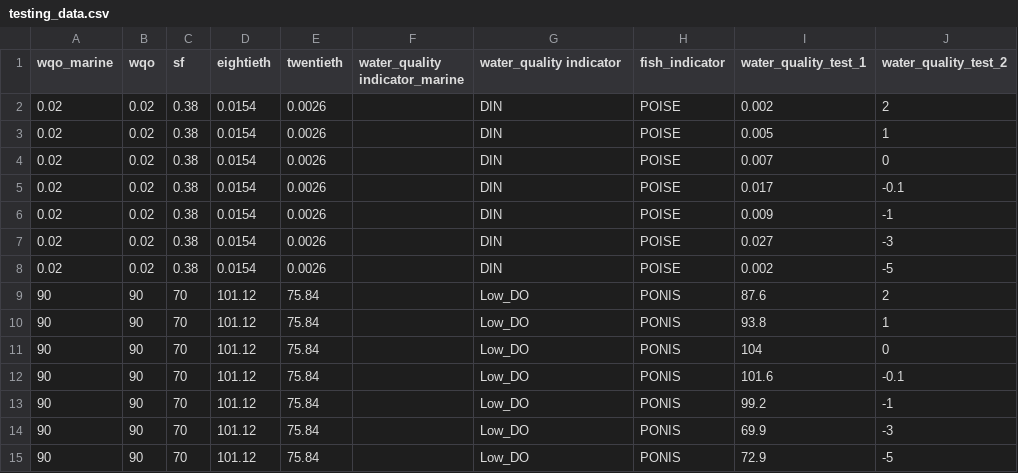
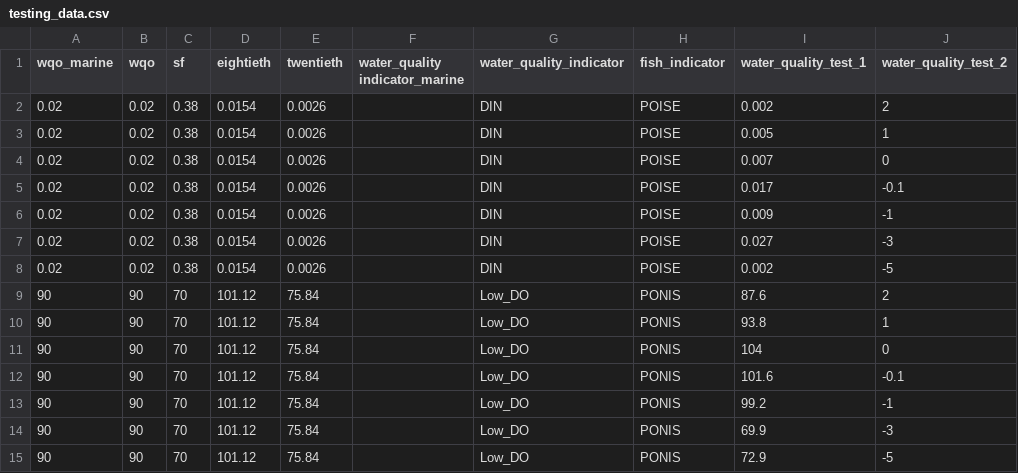
Before and after one commit to add-am/RcTools, a CSV file: testing_data.csv, drawn as a sheet; only a part is shown; the diff names each change by its address in the sheet, - before the commit and + after, or states it on an @@ line.

```diff
--- a/testing_data.csv
+++ b/testing_data.csv
-G1: water_quality indicator
+G1: water_quality_indicator
```
Also changed, not shown: 5 other files.
